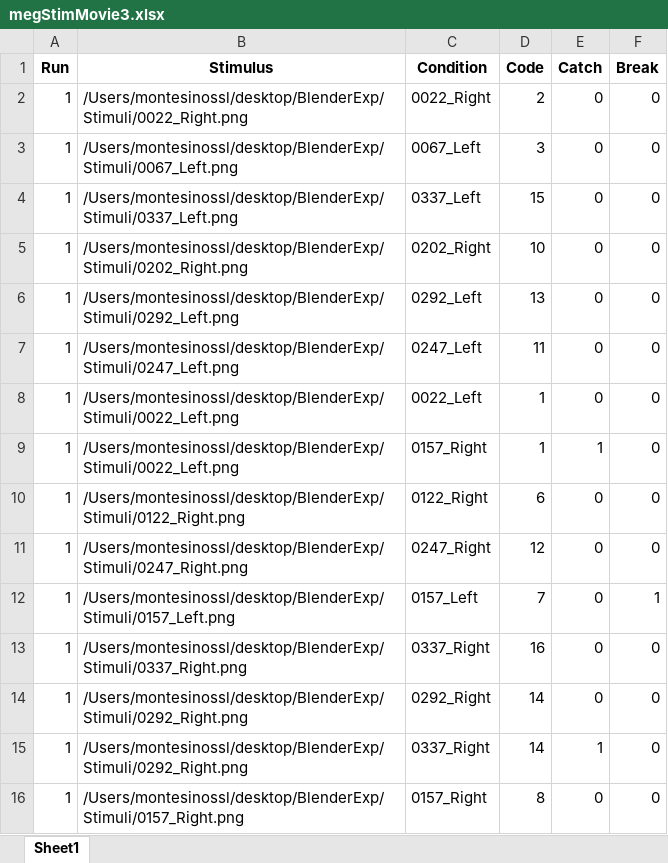
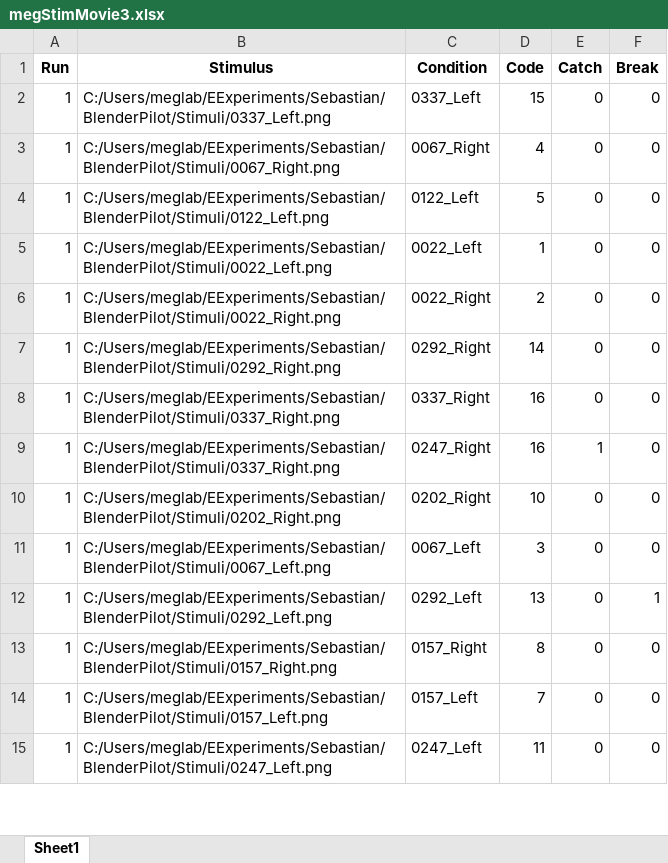
Before and after one commit to sebmonte/Orientation-Imagery, an Excel workbook: megStimMovie3.xlsx, sheet Sheet1, drawn as a sheet; only a part is shown; values as stored, in another font and other column widths than the file's, no borders; removed rows and columns are numbered as before the commit, all else as after; the diff covers the shown part only; the diff names each change by its address in the sheet, - before the commit and + after, or states it on an @@ line.

```diff
--- a/megStimMovie3.xlsx (sheet Sheet1)
+++ b/megStimMovie3.xlsx (sheet Sheet1)
-row 2: 1 | /Users/montesinossl/desktop/BlenderExp/Stimuli/0022_Right.png | 0022_Right | 2 | 0 | 0
-row 3: 1 | /Users/montesinossl/desktop/BlenderExp/Stimuli/0067_Left.png | 0067_Left | 3 | 0 | 0
-B2 (Stimulus): /Users/montesinossl/desktop/BlenderExp/Stimuli/0337_Left.png
+B2 (Stimulus): C:/Users/meglab/EExperiments/Sebastian/BlenderPilot/Stimuli/0337_Left.png
-B3 (Stimulus): /Users/montesinossl/desktop/BlenderExp/Stimuli/0202_Right.png
+B3 (Stimulus): C:/Users/meglab/EExperiments/Sebastian/BlenderPilot/Stimuli/0067_Right.png
-C3 (Condition): 0202_Right
+C3 (Condition): 0067_Right
-D3 (Code): 10
+D3 (Code): 4
-B4 (Stimulus): /Users/montesinossl/desktop/BlenderExp/Stimuli/0292_Left.png
+B4 (Stimulus): C:/Users/meglab/EExperiments/Sebastian/BlenderPilot/Stimuli/0122_Left.png
-C4 (Condition): 0292_Left
+C4 (Condition): 0122_Left
-D4 (Code): 13
+D4 (Code): 5
-row 7: 1 | /Users/montesinossl/desktop/BlenderExp/Stimuli/0247_Left.png | 0247_Left | 11 | 0 | 0
-B5 (Stimulus): /Users/montesinossl/desktop/BlenderExp/Stimuli/0022_Left.png
+B5 (Stimulus): C:/Users/meglab/EExperiments/Sebastian/BlenderPilot/Stimuli/0022_Left.png
-row 9: 1 | /Users/montesinossl/desktop/BlenderExp/Stimuli/0022_Left.png | 0157_Right | 1 | 1 | 0
-B6 (Stimulus): /Users/montesinossl/desktop/BlenderExp/Stimuli/0122_Right.png
+B6 (Stimulus): C:/Users/meglab/EExperiments/Sebastian/BlenderPilot/Stimuli/0022_Right.png
-C6 (Condition): 0122_Right
+C6 (Condition): 0022_Right
-D6 (Code): 6
+D6 (Code): 2
-B7 (Stimulus): /Users/montesinossl/desktop/BlenderExp/Stimuli/0247_Right.png
+B7 (Stimulus): C:/Users/meglab/EExperiments/Sebastian/BlenderPilot/Stimuli/0292_Right.png
-C7 (Condition): 0247_Right
+C7 (Condition): 0292_Right
-D7 (Code): 12
+D7 (Code): 14
-row 12: 1 | /Users/montesinossl/desktop/BlenderExp/Stimuli/0157_Left.png | 0157_Left | 7 | 0 | 1
-B8 (Stimulus): /Users/montesinossl/desktop/BlenderExp/Stimuli/0337_Right.png
+B8 (Stimulus): C:/Users/meglab/EExperiments/Sebastian/BlenderPilot/Stimuli/0337_Right.png
+row 9: 1 | C:/Users/meglab/EExperiments/Sebastian/BlenderPilot/Stimuli/0337_Right.png | 0247_Right | 16 | 1 | 0
-B10 (Stimulus): /Users/montesinossl/desktop/BlenderExp/Stimuli/0292_Right.png
+B10 (Stimulus): C:/Users/meglab/EExperiments/Sebastian/BlenderPilot/Stimuli/0202_Right.png
-C10 (Condition): 0292_Right
+C10 (Condition): 0202_Right
-D10 (Code): 14
+D10 (Code): 10
-B11 (Stimulus): /Users/montesinossl/desktop/BlenderExp/Stimuli/0292_Right.png
+B11 (Stimulus): C:/Users/meglab/EExperiments/Sebastian/BlenderPilot/Stimuli/0067_Left.png
-C11 (Condition): 0337_Right
+C11 (Condition): 0067_Left
-D11 (Code): 14
+D11 (Code): 3
-E11 (Catch): 1
+E11 (Catch): 0
+row 12: 1 | C:/Users/meglab/EExperiments/Sebastian/BlenderPilot/Stimuli/0292_Left.png | 0292_Left | 13 | 0 | 1
-B13 (Stimulus): /Users/montesinossl/desktop/BlenderExp/Stimuli/0157_Right.png
+B13 (Stimulus): C:/Users/meglab/EExperiments/Sebastian/BlenderPilot/Stimuli/0157_Right.png
+row 14: 1 | C:/Users/meglab/EExperiments/Sebastian/BlenderPilot/Stimuli/0157_Left.png | 0157_Left | 7 | 0 | 0
+row 15: 1 | C:/Users/meglab/EExperiments/Sebastian/BlenderPilot/Stimuli/0247_Left.png | 0247_Left | 11 | 0 | 0
```
Also changed, not shown: other rows of this sheet, megStimMovie1.xlsx, megStimMovie2.xlsx, 3 other files.
